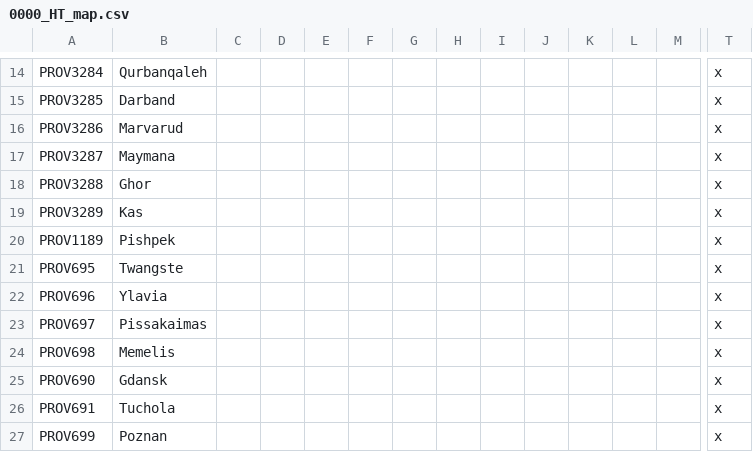
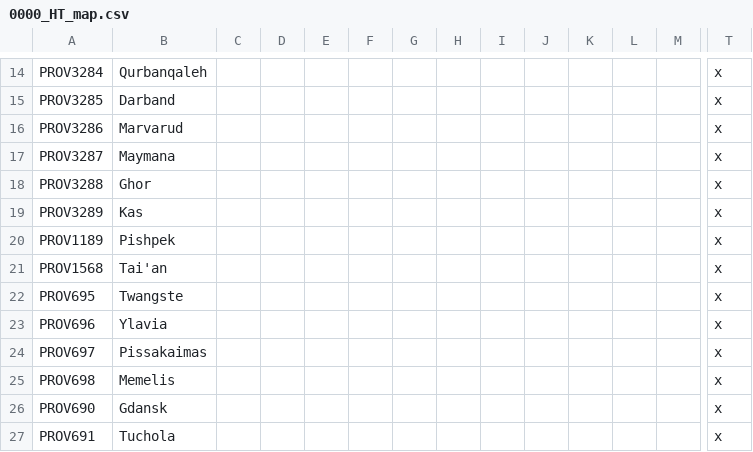
Before and after one commit to FeelsAtlasMan/Harald-s-Triumph, a CSV file: HT Alpha/localisation/0000_HT_map.csv, drawn as a sheet; only a part is shown, gaps mark what is left out; the shorter side is filled out with more unchanged rows; rows hold the shown columns only; the diff names each change by its address in the sheet, - before the commit and + after, or states it on an @@ line.

```diff
--- a/HT Alpha/localisation/0000_HT_map.csv
+++ b/HT Alpha/localisation/0000_HT_map.csv
+row 21: PROV1568 | Tai'an |  |  |  |  |  |  |  |  |  |  |  | x
```
Also changed, not shown: HT Alpha/localisation/0000_HT_Cultures.csv, HT Alpha/localisation/0000_HT_Nations.csv, 51 other files.
